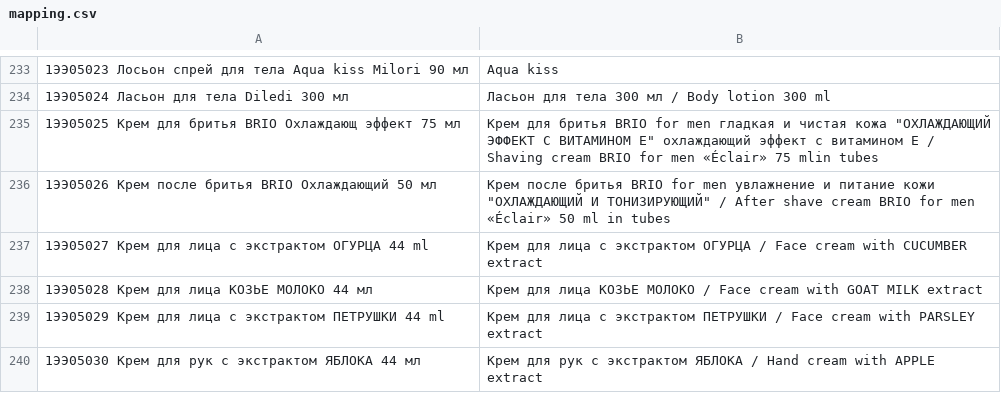
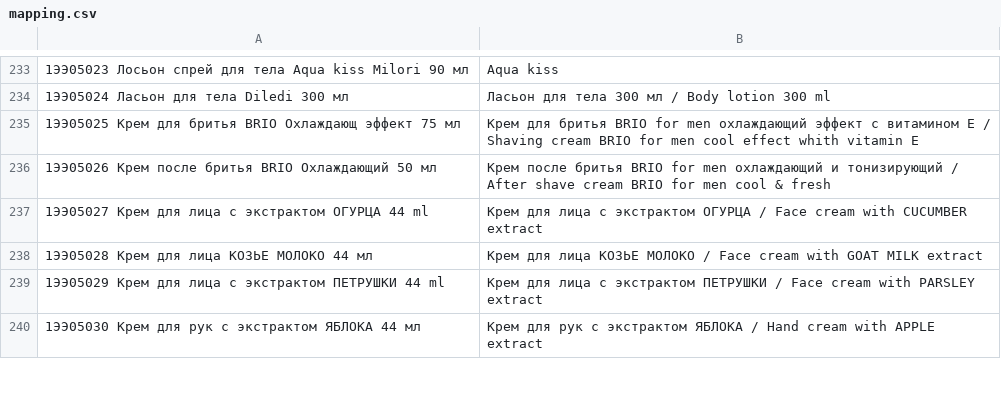
Before and after one commit to ulan-0110/alga-order, a CSV file: mapping.csv, drawn as a sheet; only a part is shown, gaps mark what is left out.

Commit message:
Add files via upload

```diff
--- a/mapping.csv
+++ b/mapping.csv
@@ -234,4 +234,4 @@
 1ЭЭ05024 Ласьон для тела Diledi 300 мл ;Ласьон для тела 300 мл / Body lotion 300 ml
-1ЭЭ05025 Крем для бритья BRIO Охлаждающ эффект 75 мл;"Крем для бритья BRIO for men гладкая и чистая кожа ""ОХЛАЖДАЮЩИЙ ЭФФЕКТ С ВИТАМИНОМ Е"" охлаждающий эффект с витамином Е / Shaving cream BRIO for men «Éclair» 75 mlin tubes"
-1ЭЭ05026 Крем после бритья BRIO Охлаждающий 50 мл;"Крем после бритья BRIO for men увлажнение и питание кожи ""ОХЛАЖДАЮЩИЙ И ТОНИЗИРУЮЩИЙ"" /  After shave cream BRIO for men «Éclair» 50 ml in tubes"
+1ЭЭ05025 Крем для бритья BRIO Охлаждающ эффект 75 мл;Крем для бритья BRIO for men охлаждающий эффект с витамином Е / Shaving cream BRIO for men  cool effect whith vitamin E
+1ЭЭ05026 Крем после бритья BRIO Охлаждающий 50 мл;Крем после бритья BRIO for men охлаждающий и тонизирующий /  After shave cream BRIO for men cool & fresh
 1ЭЭ05027 Крем для лица с экстрактом ОГУРЦА 44 ml;Крем для лица с экстрактом ОГУРЦА   / Face cream with CUCUMBER extract
```
